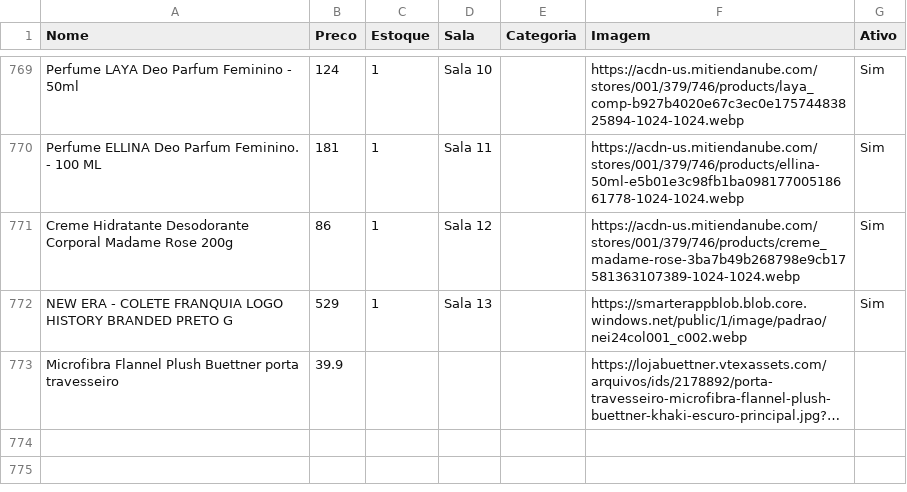
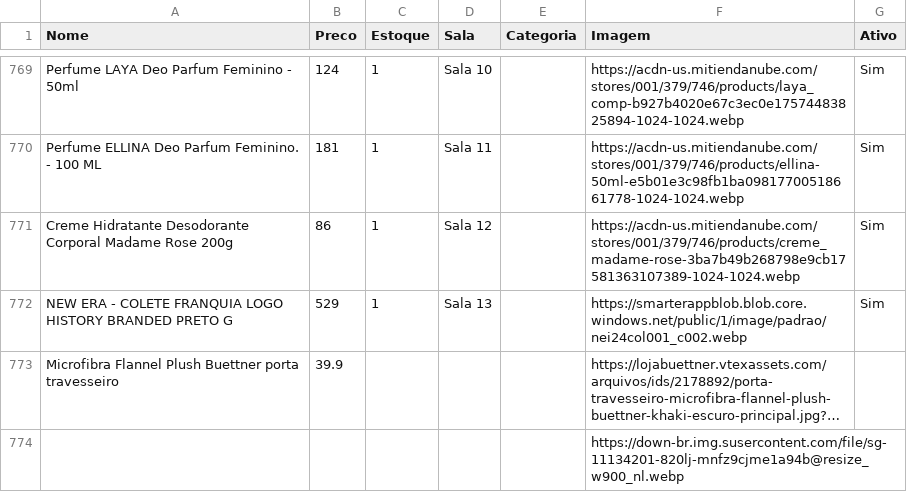
Before and after one commit to lojinhadd/loja, a CSV file: data.csv, drawn as a sheet; only a part is shown, gaps mark what is left out; long unchanged cells end in …; the diff names each change by its address in the sheet, - before the commit and + after, or states it on an @@ line.

Commit message:
Auto-sync: planilha atualizada

```diff
--- a/data.csv
+++ b/data.csv
+row 774:  |  |  |  |  | https://down-br.img.susercontent.com/file/sg-11134201-820lj-mnfz9cjme1a94b@resize_w900_nl.webp
```
